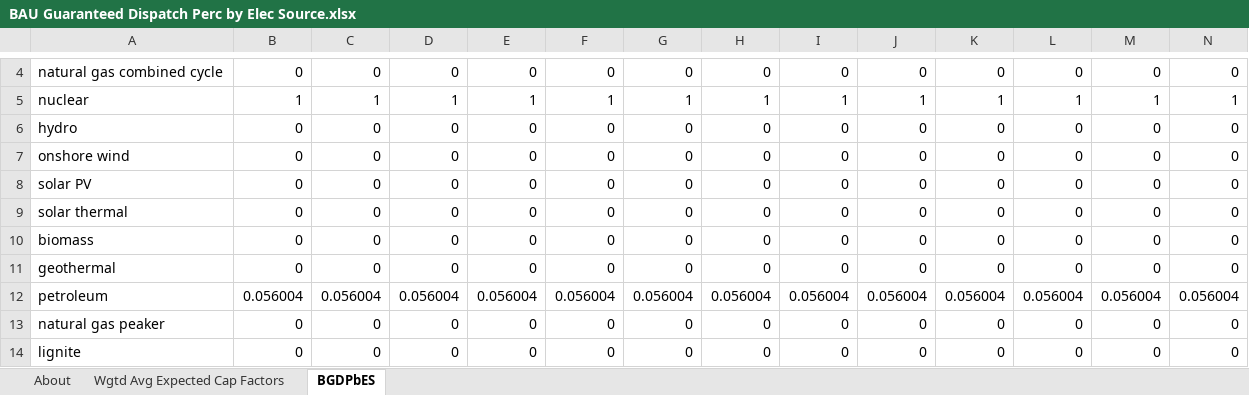
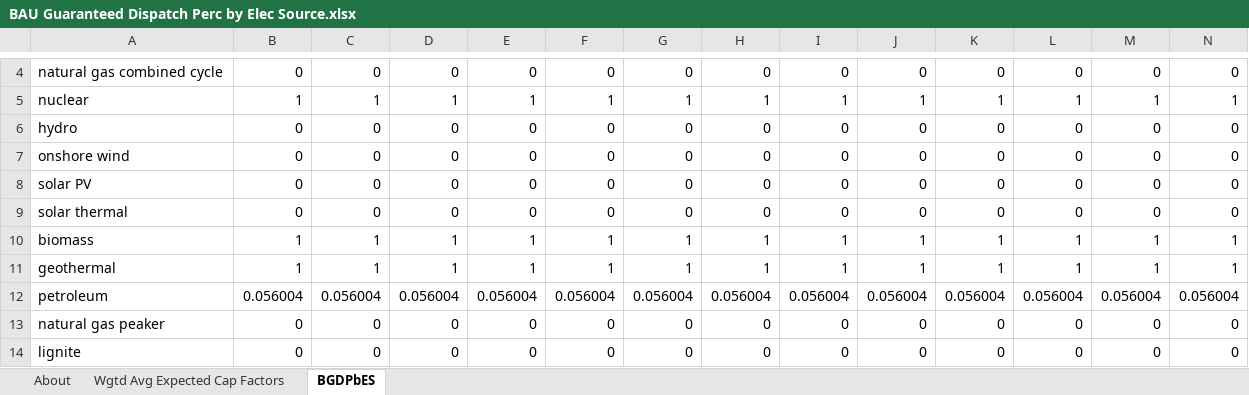
Before and after one commit to EnergyInnovation/eps-kansas, an Excel workbook: InputData/elec/BGDPbES/BAU Guaranteed Dispatch Perc by Elec Source.xlsx, sheet BGDPbES, drawn as a sheet; only a part is shown, gaps mark what is left out; values as stored, in another font and other column widths than the file's, no borders; removed rows and columns are numbered as before the commit, all else as after; rows hold the shown columns only; the diff names each change by its address in the sheet, - before the commit and + after, or states it on an @@ line.

Commit message:
updated mppc, bgdpbes, syshecf, bdesc, cdrdfrcp, mdl

```diff
--- a/InputData/elec/BGDPbES/BAU Guaranteed Dispatch Perc by Elec Source.xlsx (sheet BGDPbES)
+++ b/InputData/elec/BGDPbES/BAU Guaranteed Dispatch Perc by Elec Source.xlsx (sheet BGDPbES)
-row 10: biomass | 0 | 0 | 0 | 0 | 0 | 0 | 0 | 0 | 0 | 0 | 0 | 0 | 0
-row 11: geothermal | 0 | 0 | 0 | 0 | 0 | 0 | 0 | 0 | 0 | 0 | 0 | 0 | 0
+row 10: biomass | 1 | 1 | 1 | 1 | 1 | 1 | 1 | 1 | 1 | 1 | 1 | 1 | 1
+row 11: geothermal | 1 | 1 | 1 | 1 | 1 | 1 | 1 | 1 | 1 | 1 | 1 | 1 | 1
```
Also changed, not shown: sheet About, 36 other files.
